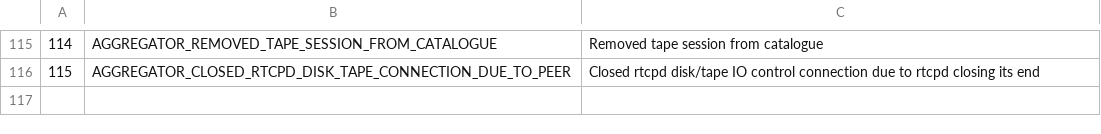
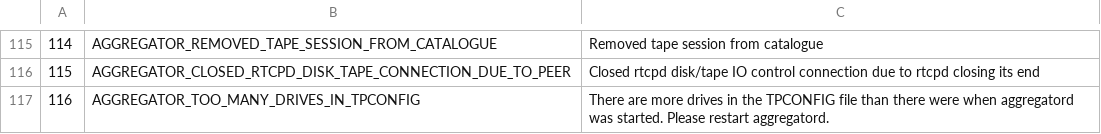
Before and after one commit to cern-cta/CTA, a CSV file: castor/tape/aggregator/AggregatorDlfMessages.csv, drawn as a sheet; only a part is shown, gaps mark what is left out; the diff names each change by its address in the sheet, - before the commit and + after, or states it on an @@ line.

Commit message:
Modified aggregatord to log an error message if a tape operator adds more tape drives to the TPCONFIG file while aggregatord is running.  If this error message is seen then aggregatord should be restarted (this is stated in the log message).

```diff
--- a/castor/tape/aggregator/AggregatorDlfMessages.csv
+++ b/castor/tape/aggregator/AggregatorDlfMessages.csv
+row 117: 116 | AGGREGATOR_TOO_MANY_DRIVES_IN_TPCONFIG | There are more drives in the TPCONFIG file than there were when aggregatord was started. Please restart aggregatord.
```
Also changed, not shown: 5 other files.
